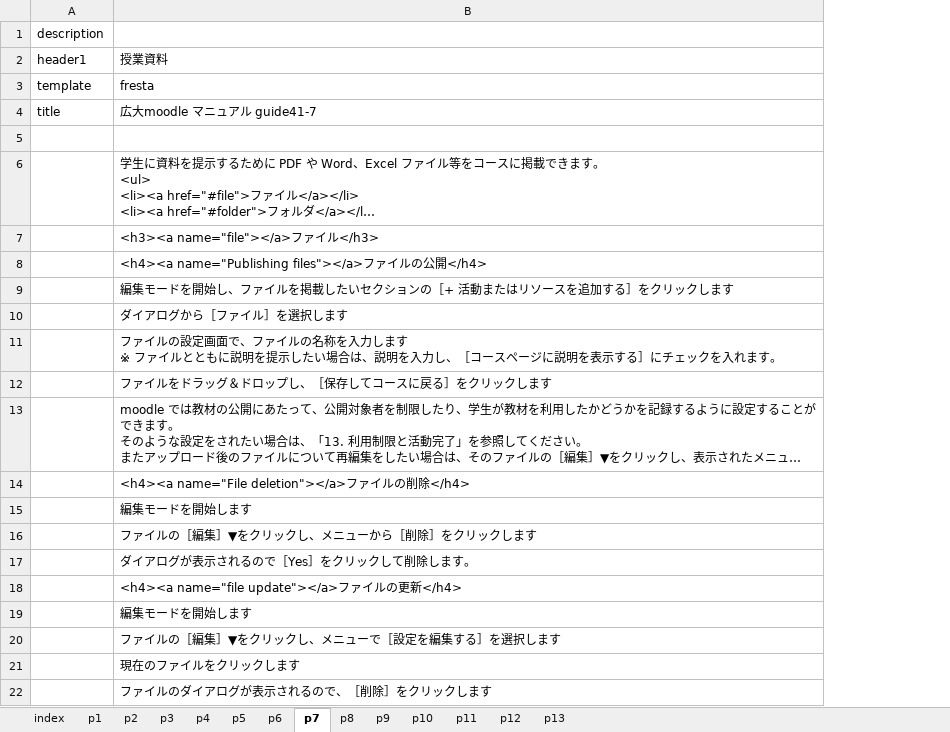
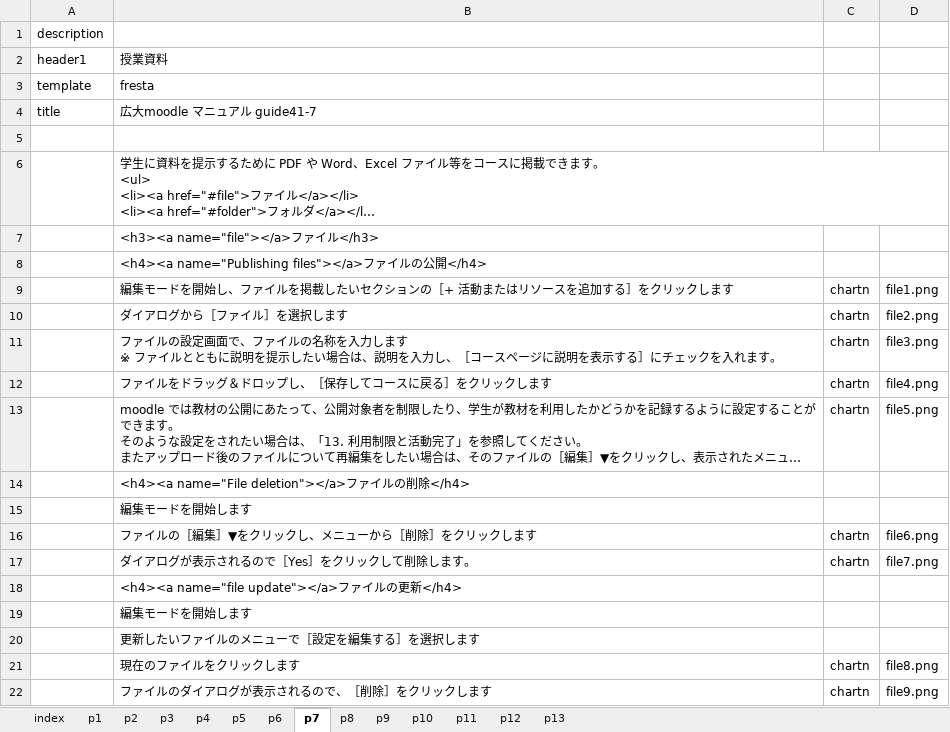
Before and after one commit to imc-lms-adm/support-vle-man, an Excel workbook: guide41.xlsx, sheet p7, drawn as a sheet; only a part is shown; long unchanged cells end in …; values as stored, in another font and other column widths than the file's, no borders; the diff names each change by its address in the sheet, - before the commit and + after, or states it on an @@ line.

Commit message:
Add files via upload

```diff
--- a/guide41.xlsx (sheet p7)
+++ b/guide41.xlsx (sheet p7)
+column C, rows 9-22: chartn | chartn | chartn | chartn | chartn |  |  | chartn | chartn |  |  |  | chartn | chartn
+column D, rows 9-22: file1.png | file2.png | file3.png | file4.png | file5.png |  |  | file6.png | file7.png |  |  |  | file8.png | file9.png
-B20: ファイルの［編集］▼をクリックし、メニューで［設定を編集する］を選択します
+B20: 更新したいファイルのメニューで［設定を編集する］を選択します
```
